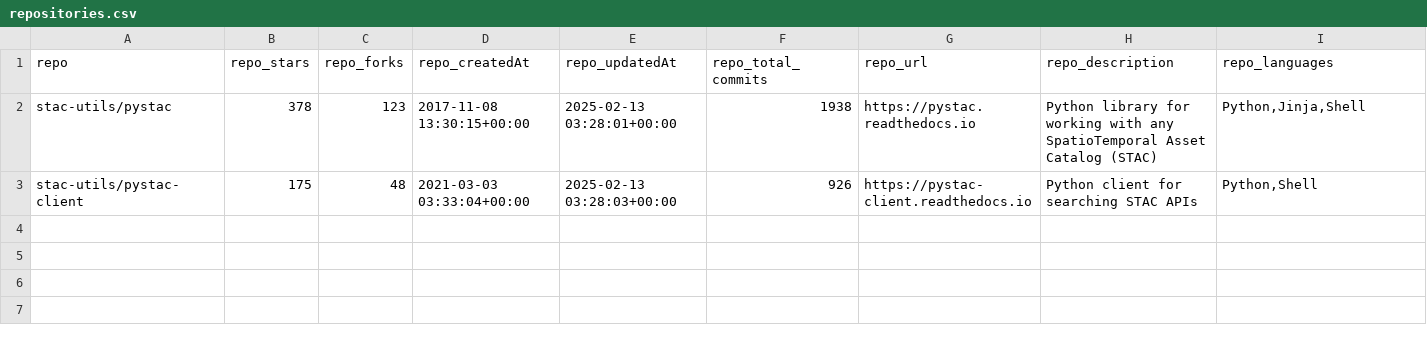
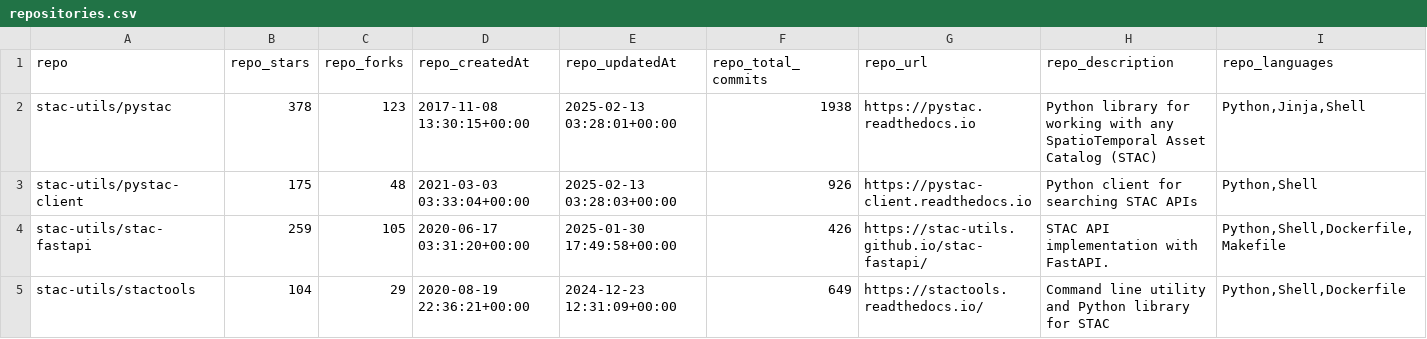
Before and after one commit to gadomski/pystac-top-contributors, a CSV file: data/stac/repositories.csv, drawn as a sheet; the diff names each change by its address in the sheet, - before the commit and + after, or states it on an @@ line.

```diff
--- a/data/stac/repositories.csv
+++ b/data/stac/repositories.csv
+row 4: stac-utils/stac-fastapi | 259 | 105 | 2020-06-17 03:31:20+00:00 | 2025-01-30 17:49:58+00:00 | 426 | https://stac-utils.github.io/stac-fastapi/ | STAC API implementation with FastAPI. | Python,Shell,Dockerfile,Makefile
+row 5: stac-utils/stactools | 104 | 29 | 2020-08-19 22:36:21+00:00 | 2024-12-23 12:31:09+00:00 | 649 | https://stactools.readthedocs.io/ | Command line utility and Python library for STAC | Python,Shell,Dockerfile
```
Also changed, not shown: data/stac/links.csv, 7 other files.
